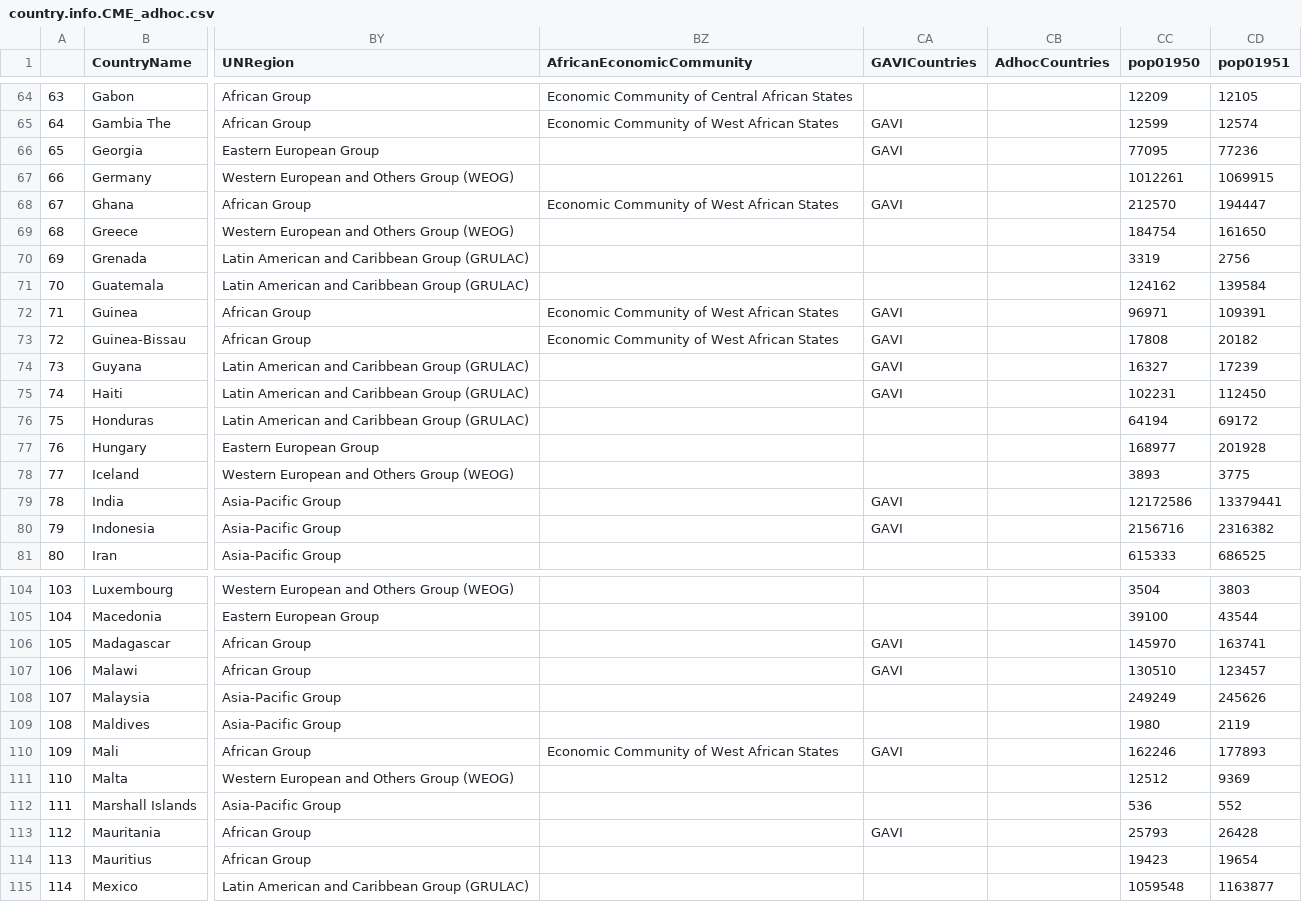
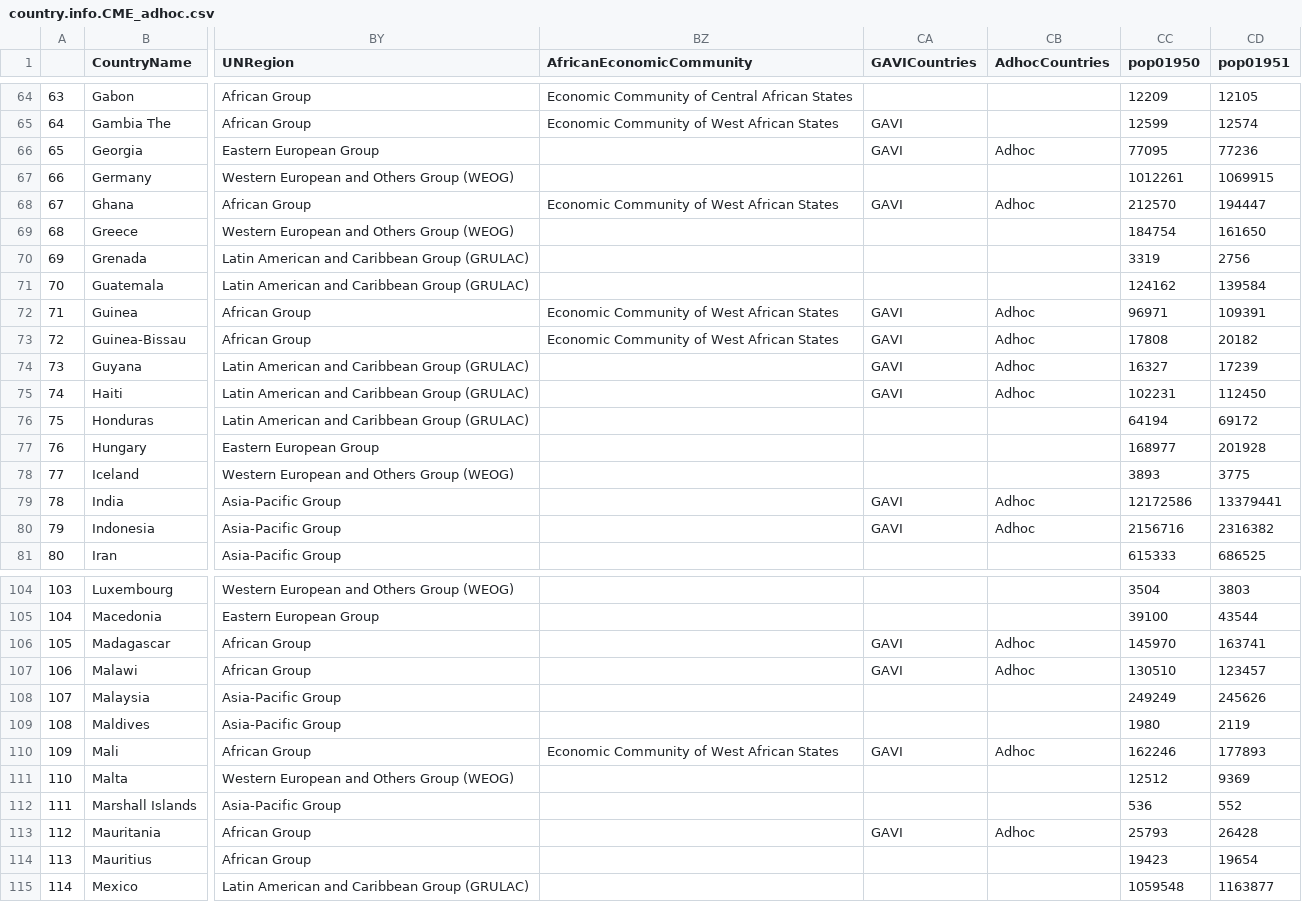
Before and after one commit to unicef-drp/Shiny_regional_aggregate, a CSV file: input/country.info.CME_adhoc.csv, drawn as a sheet; only a part is shown, gaps mark what is left out; the diff covers the shown part only; the diff names each change by its address in the sheet, - before the commit and + after, or states it on an @@ line.

```diff
--- a/input/country.info.CME_adhoc.csv
+++ b/input/country.info.CME_adhoc.csv
-CB66 (AdhocCountries): (empty)
+CB66 (AdhocCountries): Adhoc
-CB68 (AdhocCountries): (empty)
+CB68 (AdhocCountries): Adhoc
-CB72:CB75 (AdhocCountries): (empty)
+CB72:CB75 (AdhocCountries): Adhoc
-CB79:CB80 (AdhocCountries): (empty)
+CB79:CB80 (AdhocCountries): Adhoc
-CB106:CB107 (AdhocCountries): (empty)
+CB106:CB107 (AdhocCountries): Adhoc
-CB110 (AdhocCountries): (empty)
+CB110 (AdhocCountries): Adhoc
-CB113 (AdhocCountries): (empty)
+CB113 (AdhocCountries): Adhoc
```
Also changed, not shown: 44 edited cells elsewhere in this file, Aggregate results (median) 2019-08-15/Rates & Deaths_AdhocCountries.csv, Aggregate results (median) 2019-08-15/Rates of Decline_AdhocCountries.csv, 20 other files.
